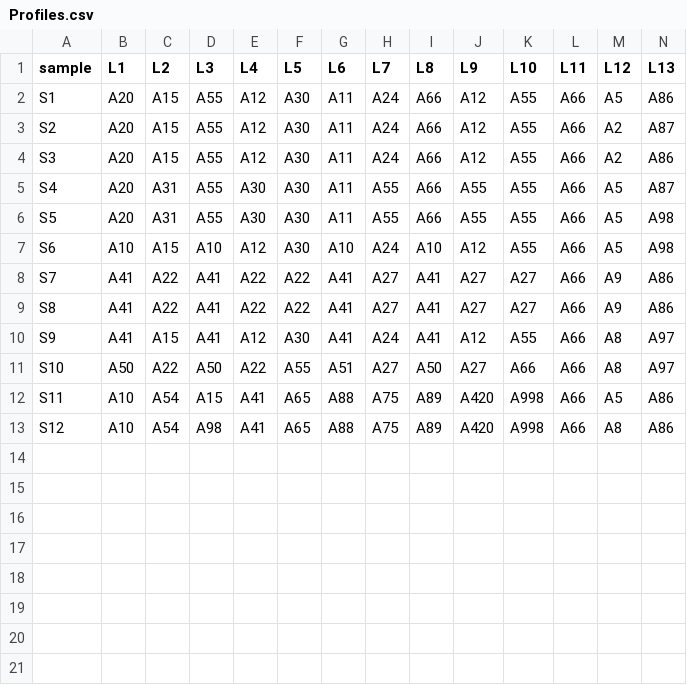
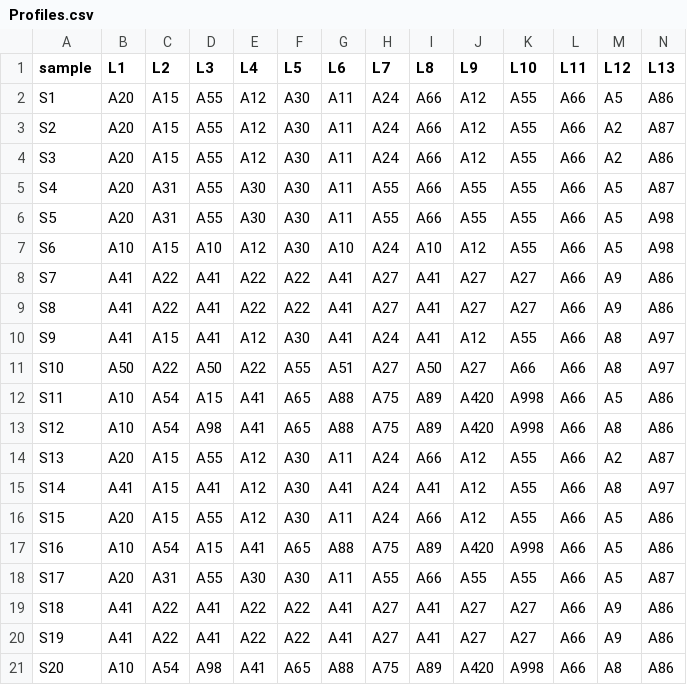
Before and after one commit to Nicolas-Radomski/PairwiseDifferencesToROC, a CSV file: Profiles.csv, drawn as a sheet; only a part is shown; rows hold the shown columns only; the diff names each change by its address in the sheet, - before the commit and + after, or states it on an @@ line.

```diff
--- a/Profiles.csv
+++ b/Profiles.csv
+row 14: S13 | A20 | A15 | A55 | A12 | A30 | A11 | A24 | A66 | A12 | A55 | A66 | A2 | A87
+row 15: S14 | A41 | A15 | A41 | A12 | A30 | A41 | A24 | A41 | A12 | A55 | A66 | A8 | A97
+row 16: S15 | A20 | A15 | A55 | A12 | A30 | A11 | A24 | A66 | A12 | A55 | A66 | A5 | A86
+row 17: S16 | A10 | A54 | A15 | A41 | A65 | A88 | A75 | A89 | A420 | A998 | A66 | A5 | A86
+row 18: S17 | A20 | A31 | A55 | A30 | A30 | A11 | A55 | A66 | A55 | A55 | A66 | A5 | A87
+row 19: S18 | A41 | A22 | A41 | A22 | A22 | A41 | A27 | A41 | A27 | A27 | A66 | A9 | A86
+row 20: S19 | A41 | A22 | A41 | A22 | A22 | A41 | A27 | A41 | A27 | A27 | A66 | A9 | A86
+row 21: S20 | A10 | A54 | A98 | A41 | A65 | A88 | A75 | A89 | A420 | A998 | A66 | A8 | A86
```
Also changed, not shown: 5 other files.
